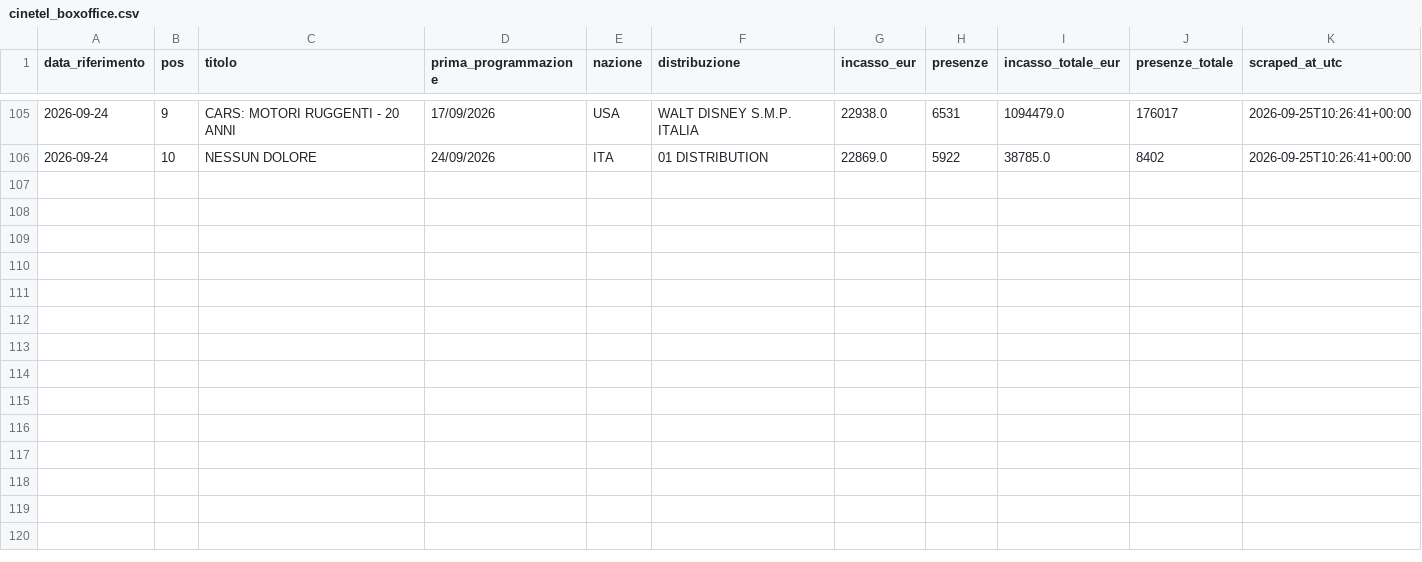
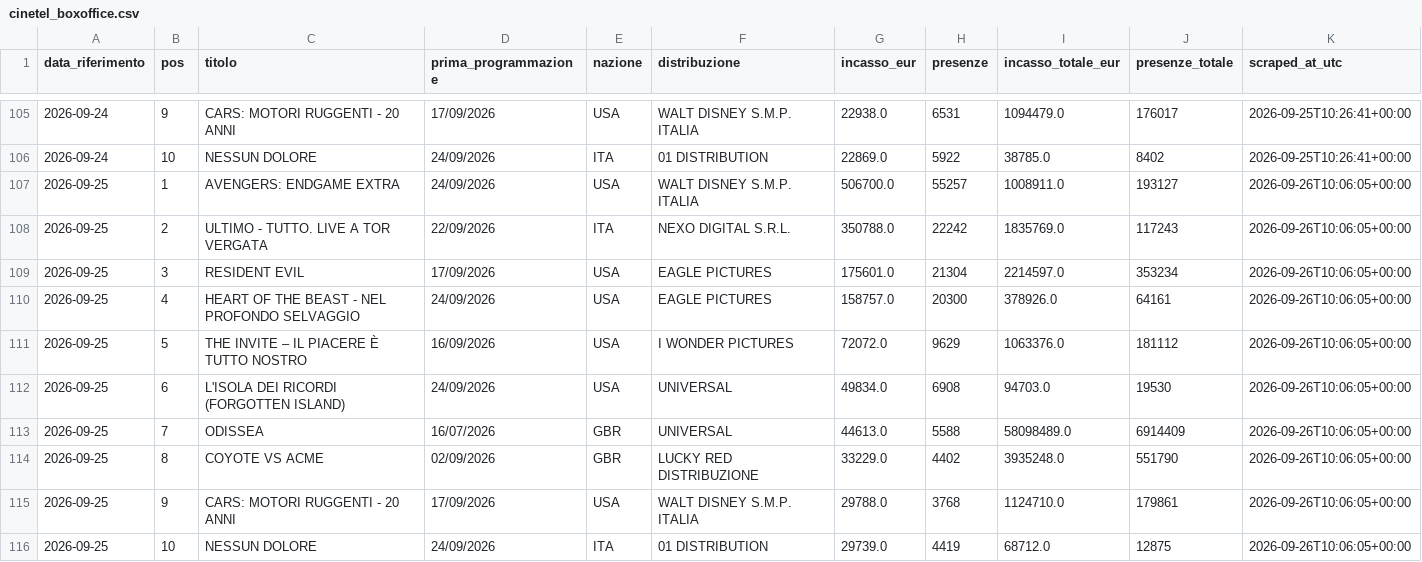
Before and after one commit to gniola/Cinetel-Scraper, a CSV file: data/cinetel_boxoffice.csv, drawn as a sheet; only a part is shown, gaps mark what is left out.

```diff
--- a/data/cinetel_boxoffice.csv
+++ b/data/cinetel_boxoffice.csv
@@ -106 +106,11 @@ data_riferimento,pos,titolo,prima_programmazione,nazione,distribuzione,incasso_e
 2026-09-24,10,NESSUN DOLORE,24/09/2026,ITA,01 DISTRIBUTION,22869.0,5922,38785.0,8402,2026-09-25T10:26:41+00:00
+2026-09-25,1,AVENGERS: ENDGAME EXTRA,24/09/2026,USA,WALT DISNEY S.M.P. ITALIA,506700.0,55257,1008911.0,193127,2026-09-26T10:06:05+00:00
+2026-09-25,2,ULTIMO - TUTTO. LIVE A TOR VERGATA,22/09/2026,ITA,NEXO DIGITAL S.R.L.,350788.0,22242,1835769.0,117243,2026-09-26T10:06:05+00:00
+2026-09-25,3,RESIDENT EVIL,17/09/2026,USA,EAGLE PICTURES,175601.0,21304,2214597.0,353234,2026-09-26T10:06:05+00:00
+2026-09-25,4,HEART OF THE BEAST - NEL PROFONDO SELVAGGIO,24/09/2026,USA,EAGLE PICTURES,158757.0,20300,378926.0,64161,2026-09-26T10:06:05+00:00
+2026-09-25,5,THE INVITE – IL PIACERE È TUTTO NOSTRO,16/09/2026,USA,I WONDER PICTURES,72072.0,9629,1063376.0,181112,2026-09-26T10:06:05+00:00
+2026-09-25,6,L'ISOLA DEI RICORDI (FORGOTTEN ISLAND),24/09/2026,USA,UNIVERSAL,49834.0,6908,94703.0,19530,2026-09-26T10:06:05+00:00
+2026-09-25,7,ODISSEA,16/07/2026,GBR,UNIVERSAL,44613.0,5588,58098489.0,6914409,2026-09-26T10:06:05+00:00
+2026-09-25,8,COYOTE VS ACME,02/09/2026,GBR,LUCKY RED DISTRIBUZIONE,33229.0,4402,3935248.0,551790,2026-09-26T10:06:05+00:00
+2026-09-25,9,CARS: MOTORI RUGGENTI - 20 ANNI,17/09/2026,USA,WALT DISNEY S.M.P. ITALIA,29788.0,3768,1124710.0,179861,2026-09-26T10:06:05+00:00
+2026-09-25,10,NESSUN DOLORE,24/09/2026,ITA,01 DISTRIBUTION,29739.0,4419,68712.0,12875,2026-09-26T10:06:05+00:00
```
Also changed, not shown: 1 other file.
